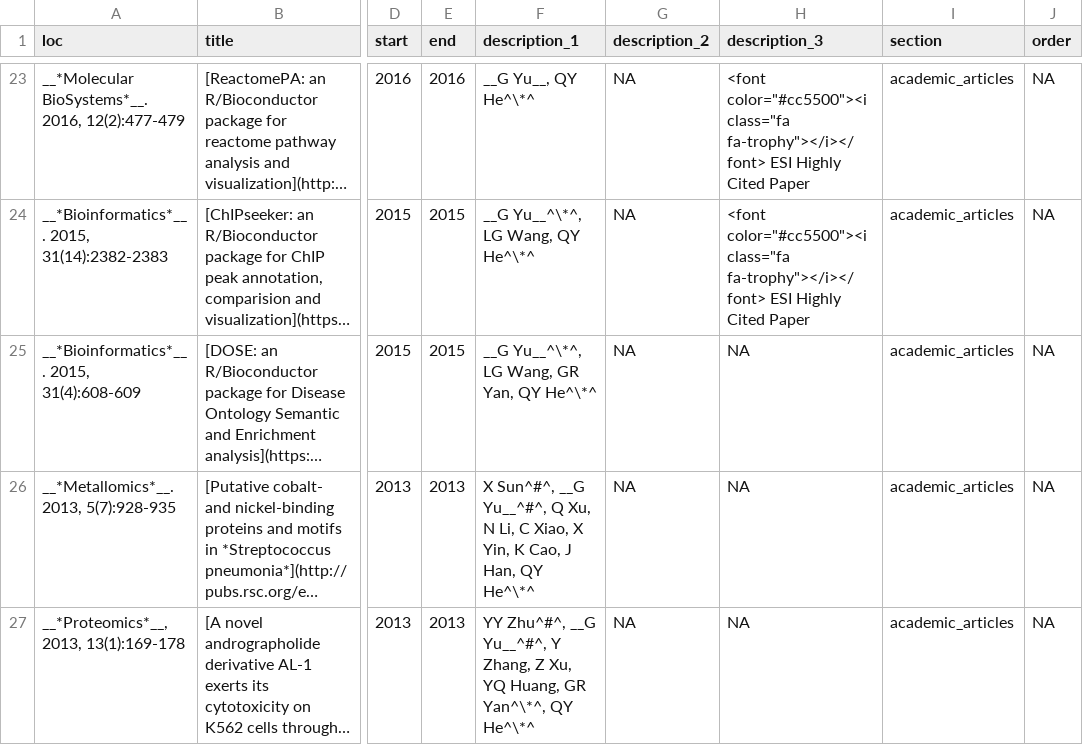
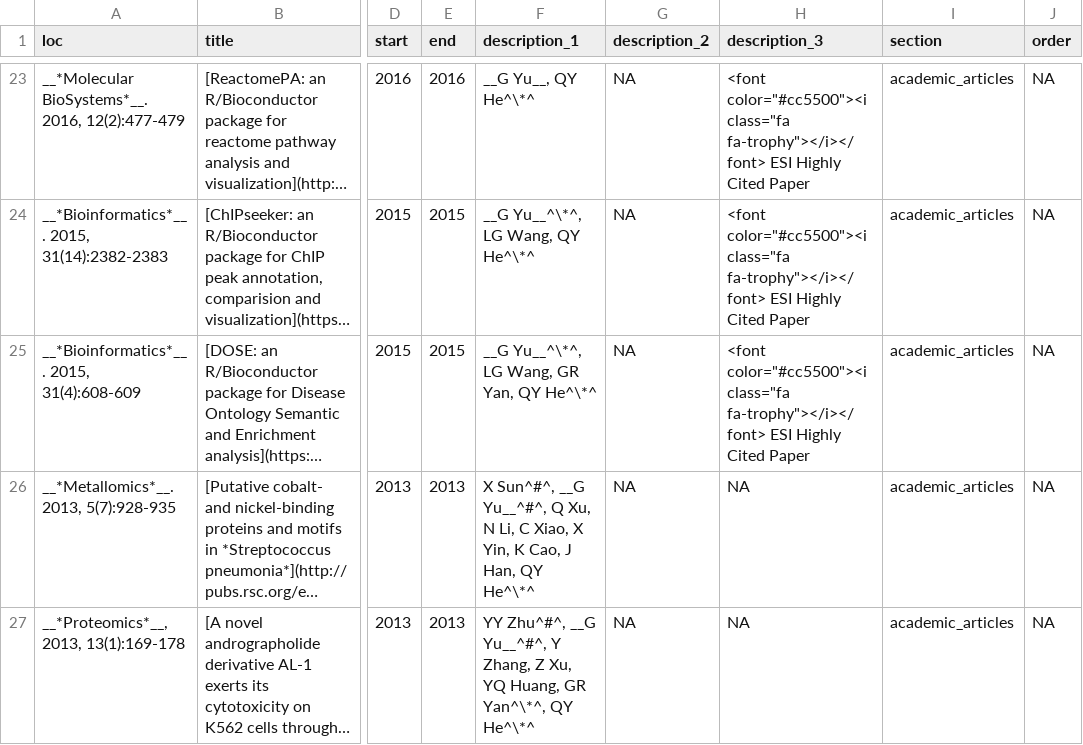
Before and after one commit to GuangchuangYu/cv, a CSV file: positions.csv, drawn as a sheet; only a part is shown, gaps mark what is left out; long unchanged cells end in …; the diff names each change by its address in the sheet, - before the commit and + after, or states it on an @@ line.

```diff
--- a/positions.csv
+++ b/positions.csv
-H25 (description_3): NA
+H25 (description_3): <font color="#cc5500"><i class="fa fa-trophy"></i></font> ESI Highly Cited Paper
```
Also changed, not shown: 9 other files.
